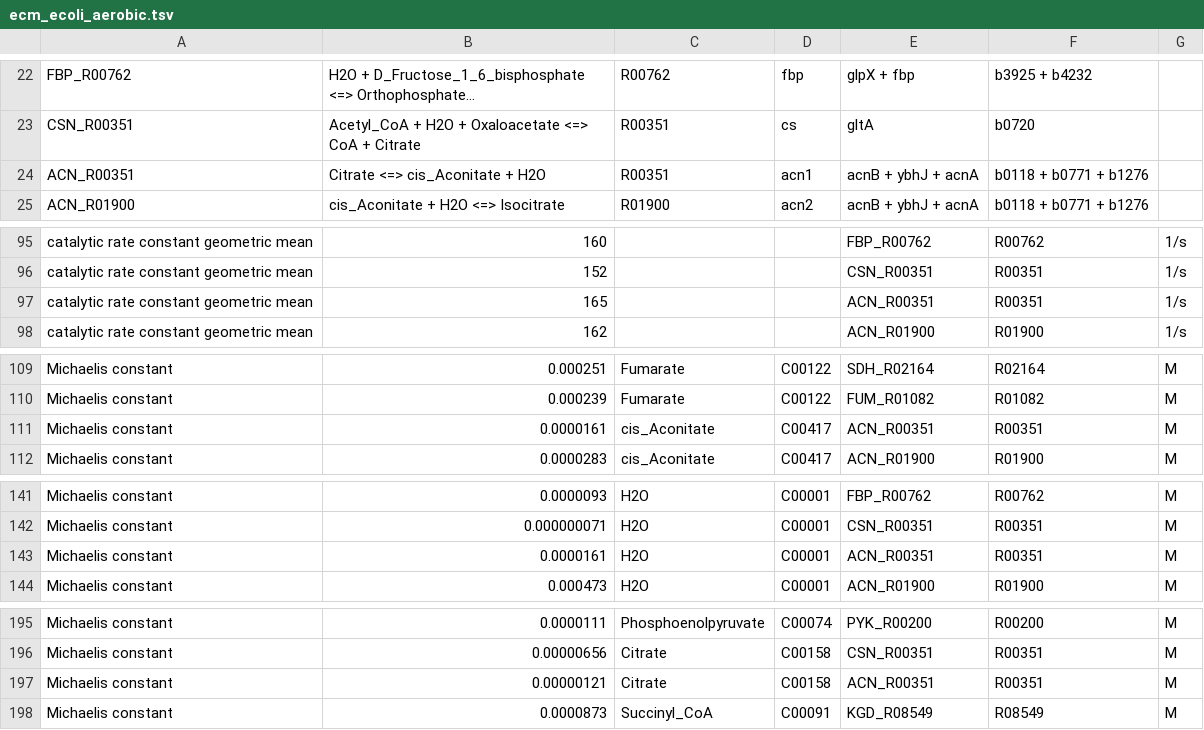
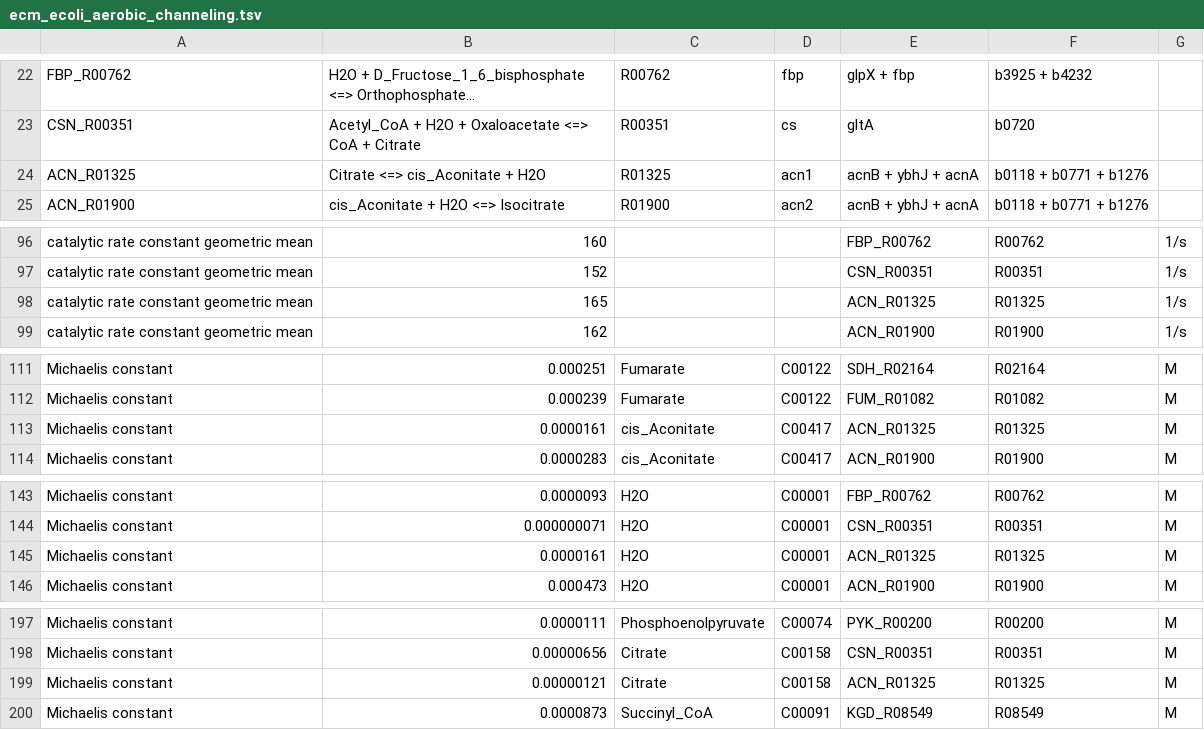
Before and after one commit to eladnoor/enzyme-cost, a TSV file: data/ecm_ecoli_aerobic_channeling.tsv (was data/ecm_ecoli_aerobic.tsv), drawn as a sheet; only a part is shown, gaps mark what is left out; long unchanged cells end in …; addresses are those after the commit; the diff covers the shown part only; the diff names each change by its address in the sheet, - before the commit and + after, or states it on an @@ line.

```diff
--- a/data/ecm_ecoli_aerobic.tsv
+++ b/data/ecm_ecoli_aerobic_channeling.tsv
-A24: ACN_R00351
+A24: ACN_R01325
-C24: R00351
+C24: R01325
-E98: ACN_R00351
+E98: ACN_R01325
-F98: R00351
+F98: R01325
-E113: ACN_R00351
+E113: ACN_R01325
-F113: R00351
+F113: R01325
-E145: ACN_R00351
+E145: ACN_R01325
-F145: R00351
+F145: R01325
-E199: ACN_R00351
+E199: ACN_R01325
-F199: R00351
+F199: R01325
```
Also changed, not shown: 14 added rows and 68 edited cells elsewhere in this file, 7 other files.
